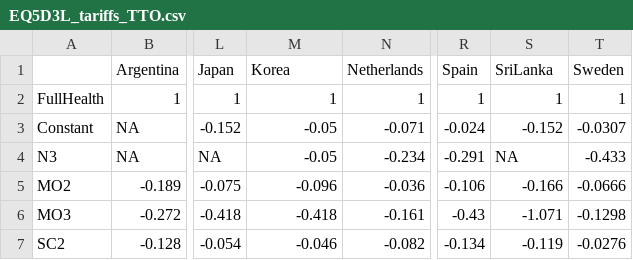
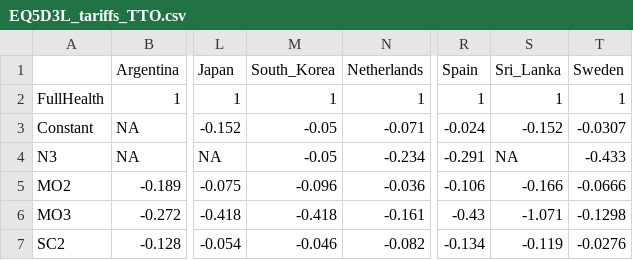
Before and after one commit to sheejamk/valueEQ5D, a CSV file: data-raw/EQ5D3L_tariffs_TTO.csv, drawn as a sheet; only a part is shown, gaps mark what is left out; the diff names each change by its address in the sheet, - before the commit and + after, or states it on an @@ line.

```diff
--- a/data-raw/EQ5D3L_tariffs_TTO.csv
+++ b/data-raw/EQ5D3L_tariffs_TTO.csv
-M1: Korea
+M1: South_Korea
-S1: SriLanka
+S1: Sri_Lanka
```
Also changed, not shown: data-raw/EQ5D3L_indexvalues.csv, data-raw/EQ5D3L_tariffs_VAS.csv, 19 other files.
